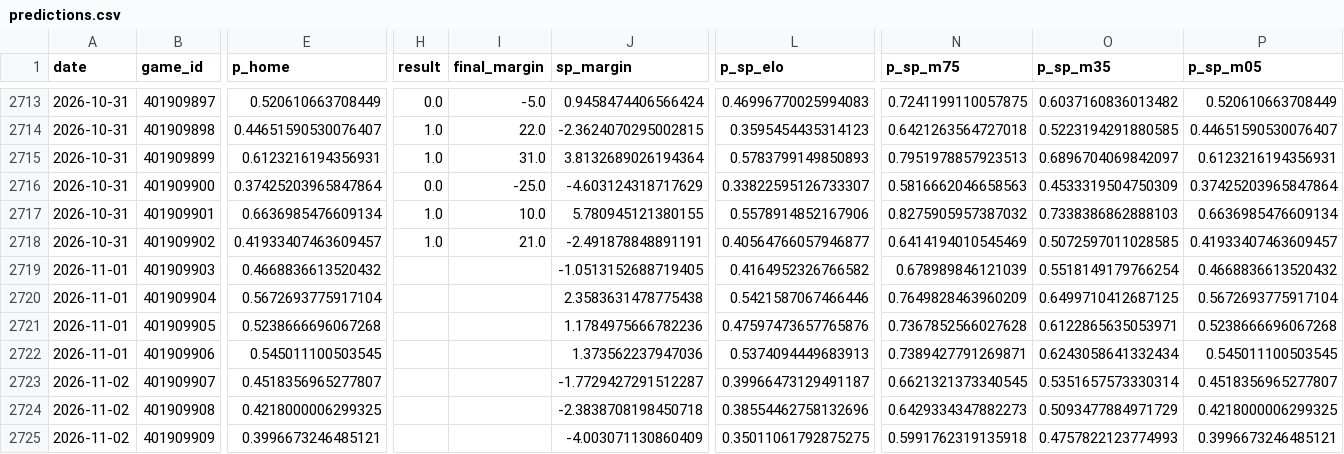
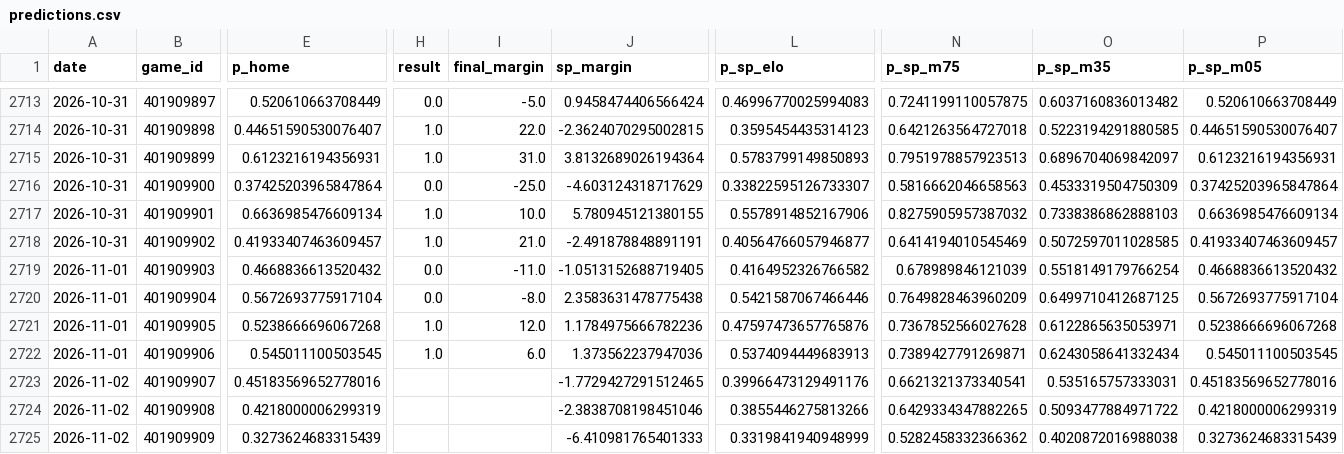
Before and after one commit to azcal/mbm-nba, a CSV file: logs/predictions.csv, drawn as a sheet; only a part is shown, gaps mark what is left out; the diff covers the shown part only; the diff names each change by its address in the sheet, - before the commit and + after, or states it on an @@ line.

```diff
--- a/logs/predictions.csv
+++ b/logs/predictions.csv
-H2719:H2720 (result): (empty)
+H2719:H2720 (result): 0.0
-I2719 (final_margin): (empty)
+I2719 (final_margin): -11.0
-I2720 (final_margin): (empty)
+I2720 (final_margin): -8.0
-H2721:H2722 (result): (empty)
+H2721:H2722 (result): 1.0
-I2721 (final_margin): (empty)
+I2721 (final_margin): 12.0
-I2722 (final_margin): (empty)
+I2722 (final_margin): 6.0
-E2723 (p_home): 0.4518356965277807
+E2723 (p_home): 0.45183569652778016
-J2723 (sp_margin): -1.7729427291512287
+J2723 (sp_margin): -1.7729427291512465
-L2723 (p_sp_elo): 0.39966473129491187
+L2723 (p_sp_elo): 0.39966473129491176
-N2723 (p_sp_m75): 0.6621321373340545
+N2723 (p_sp_m75): 0.6621321373340541
-O2723 (p_sp_m35): 0.5351657573330314
+O2723 (p_sp_m35): 0.535165757333031
-P2723 (p_sp_m05): 0.4518356965277807
+P2723 (p_sp_m05): 0.45183569652778016
-E2724 (p_home): 0.4218000006299325
+E2724 (p_home): 0.4218000006299319
-J2724 (sp_margin): -2.3838708198450718
+J2724 (sp_margin): -2.3838708198451046
-L2724 (p_sp_elo): 0.38554462758132696
+L2724 (p_sp_elo): 0.3855446275813266
-N2724 (p_sp_m75): 0.6429334347882273
+N2724 (p_sp_m75): 0.6429334347882265
-O2724 (p_sp_m35): 0.5093477884971729
+O2724 (p_sp_m35): 0.5093477884971722
-P2724 (p_sp_m05): 0.4218000006299325
+P2724 (p_sp_m05): 0.4218000006299319
-E2725 (p_home): 0.3996673246485121
+E2725 (p_home): 0.3273624683315439
-J2725 (sp_margin): -4.003071130860409
+J2725 (sp_margin): -6.410981765401333
-L2725 (p_sp_elo): 0.35011061792875275
+L2725 (p_sp_elo): 0.3319841940948999
-N2725 (p_sp_m75): 0.5991762319135918
+N2725 (p_sp_m75): 0.5282458332366362
-O2725 (p_sp_m35): 0.4757822123774993
+O2725 (p_sp_m35): 0.4020872016988038
-P2725 (p_sp_m05): 0.3996673246485121
+P2725 (p_sp_m05): 0.3273624683315439
```
Also changed, not shown: 116 edited cells elsewhere in this file, logs/graded.csv, logs/injuries.csv, 5 other files.
